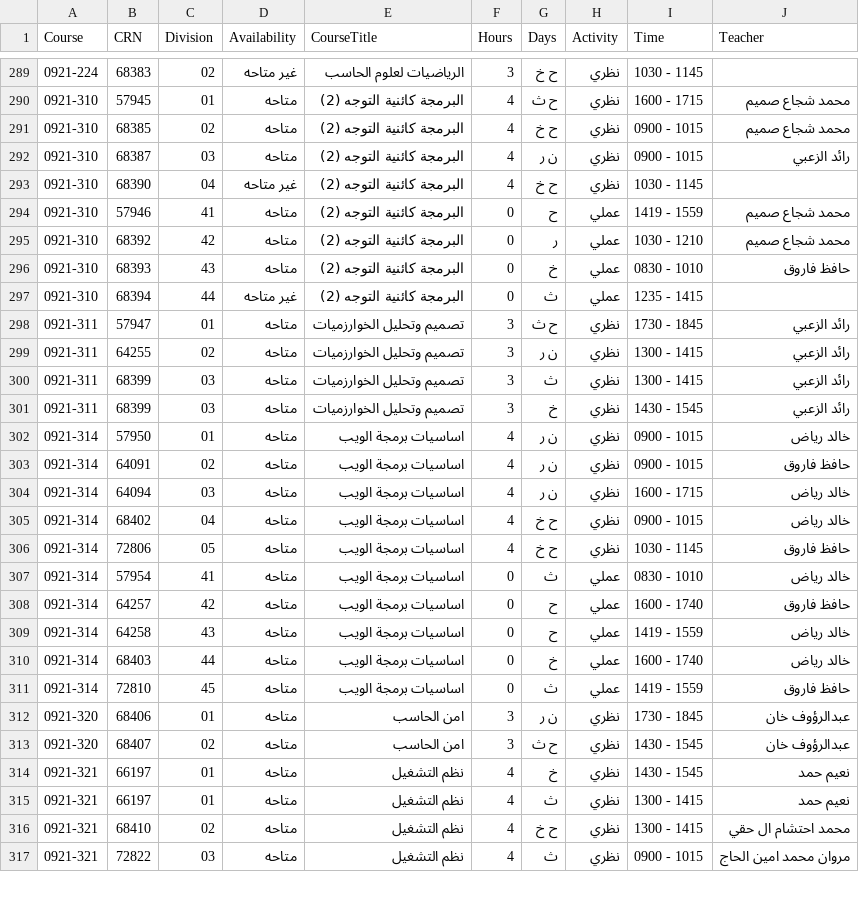
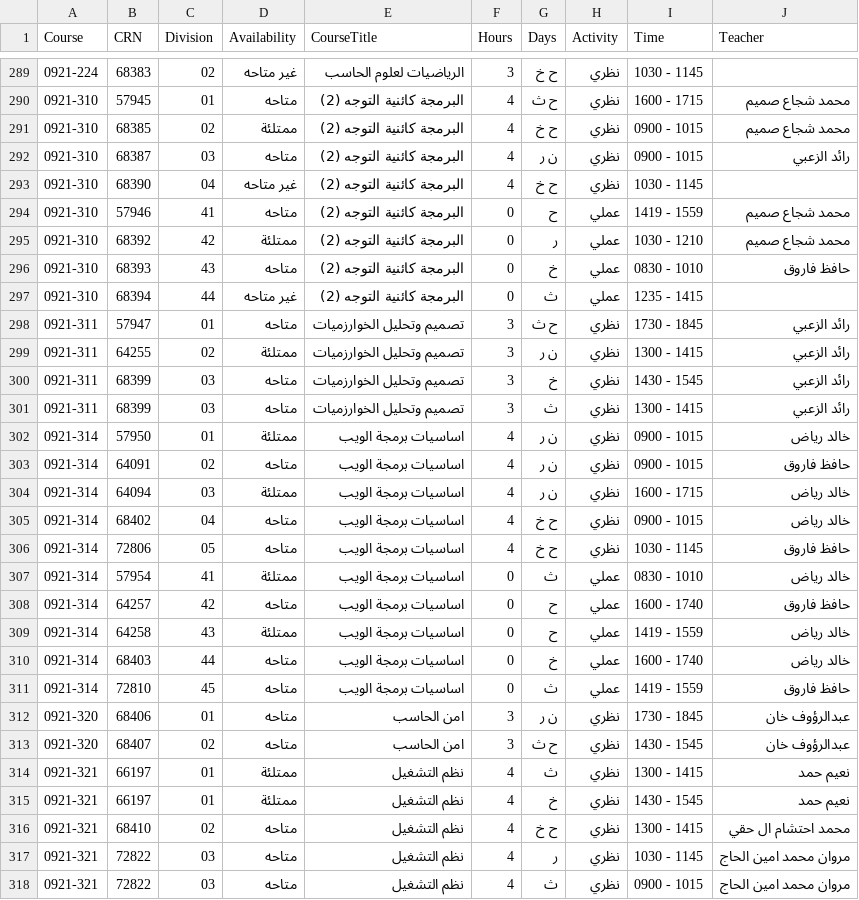
Before and after one commit to xhadi/ccsit-schedule-maker, a CSV file: public/ccsit_male_courses.csv, drawn as a sheet; only a part is shown, gaps mark what is left out; the diff covers the shown part only.

```diff
--- a/public/ccsit_male_courses.csv
+++ b/public/ccsit_male_courses.csv
@@ -290,3 +290,3 @@
 0921-310,57945,01,متاحه,البرمجة كائنية التوجه (2),4,ح  ث,نظري,1600 - 1715,محمد شجاع صميم
-0921-310,68385,02,متاحه,البرمجة كائنية التوجه (2),4,ح    خ,نظري,0900 - 1015,محمد شجاع صميم
+0921-310,68385,02,ممتلئة,البرمجة كائنية التوجه (2),4,ح    خ,نظري,0900 - 1015,محمد شجاع صميم
 0921-310,68387,03,متاحه,البرمجة كائنية التوجه (2),4,ن  ر,نظري,0900 - 1015,رائد  الزعبي
@@ -294,3 +294,3 @@
 0921-310,57946,41,متاحه,البرمجة كائنية التوجه (2),0,ح,عملي,1419 - 1559,محمد شجاع صميم
-0921-310,68392,42,متاحه,البرمجة كائنية التوجه (2),0,ر,عملي,1030 - 1210,محمد شجاع صميم
+0921-310,68392,42,ممتلئة,البرمجة كائنية التوجه (2),0,ر,عملي,1030 - 1210,محمد شجاع صميم
 0921-310,68393,43,متاحه,البرمجة كائنية التوجه (2),0,خ,عملي,0830 - 1010,حافظ  فاروق
@@ -298,13 +298,13 @@
 0921-311,57947,01,متاحه,تصميم وتحليل الخوارزميات,3,ح  ث,نظري,1730 - 1845,رائد  الزعبي
-0921-311,64255,02,متاحه,تصميم وتحليل الخوارزميات,3,ن  ر,نظري,1300 - 1415,رائد  الزعبي
+0921-311,64255,02,ممتلئة,تصميم وتحليل الخوارزميات,3,ن  ر,نظري,1300 - 1415,رائد  الزعبي
+0921-311,68399,03,متاحه,تصميم وتحليل الخوارزميات,3,خ,نظري,1430 - 1545,رائد  الزعبي
 0921-311,68399,03,متاحه,تصميم وتحليل الخوارزميات,3,ث,نظري,1300 - 1415,رائد  الزعبي
-0921-311,68399,03,متاحه,تصميم وتحليل الخوارزميات,3,خ,نظري,1430 - 1545,رائد  الزعبي
-0921-314,57950,01,متاحه,اساسيات برمجة الويب,4,ن  ر,نظري,0900 - 1015,خالد  رياض
+0921-314,57950,01,ممتلئة,اساسيات برمجة الويب,4,ن  ر,نظري,0900 - 1015,خالد  رياض
 0921-314,64091,02,متاحه,اساسيات برمجة الويب,4,ن  ر,نظري,0900 - 1015,حافظ  فاروق
-0921-314,64094,03,متاحه,اساسيات برمجة الويب,4,ن  ر,نظري,1600 - 1715,خالد  رياض
+0921-314,64094,03,ممتلئة,اساسيات برمجة الويب,4,ن  ر,نظري,1600 - 1715,خالد  رياض
 0921-314,68402,04,متاحه,اساسيات برمجة الويب,4,ح    خ,نظري,0900 - 1015,خالد  رياض
 0921-314,72806,05,متاحه,اساسيات برمجة الويب,4,ح    خ,نظري,1030 - 1145,حافظ  فاروق
-0921-314,57954,41,متاحه,اساسيات برمجة الويب,0,ث,عملي,0830 - 1010,خالد  رياض
+0921-314,57954,41,ممتلئة,اساسيات برمجة الويب,0,ث,عملي,0830 - 1010,خالد  رياض
 0921-314,64257,42,متاحه,اساسيات برمجة الويب,0,ح,عملي,1600 - 1740,حافظ  فاروق
-0921-314,64258,43,متاحه,اساسيات برمجة الويب,0,ح,عملي,1419 - 1559,خالد  رياض
+0921-314,64258,43,ممتلئة,اساسيات برمجة الويب,0,ح,عملي,1419 - 1559,خالد  رياض
 0921-314,68403,44,متاحه,اساسيات برمجة الويب,0,خ,عملي,1600 - 1740,خالد  رياض
@@ -313,5 +313,6 @@
 0921-320,68407,02,متاحه,امن الحاسب,3,ح  ث,نظري,1430 - 1545,عبدالرؤوف  خان
-0921-321,66197,01,متاحه,نظم التشغيل,4,خ,نظري,1430 - 1545,نعيم  حمد
-0921-321,66197,01,متاحه,نظم التشغيل,4,ث,نظري,1300 - 1415,نعيم  حمد
+0921-321,66197,01,ممتلئة,نظم التشغيل,4,ث,نظري,1300 - 1415,نعيم  حمد
+0921-321,66197,01,ممتلئة,نظم التشغيل,4,خ,نظري,1430 - 1545,نعيم  حمد
 0921-321,68410,02,متاحه,نظم التشغيل,4,ح    خ,نظري,1300 - 1415,محمد احتشام ال حقي
+0921-321,72822,03,متاحه,نظم التشغيل,4,ر,نظري,1030 - 1145,مروان محمد امين الحاج
 0921-321,72822,03,متاحه,نظم التشغيل,4,ث,نظري,0900 - 1015,مروان محمد امين الحاج
```
Also changed, not shown: 2 added rows, 2 removed rows, 28 moved rows and 66 edited cells elsewhere in this file, 1 other file.
